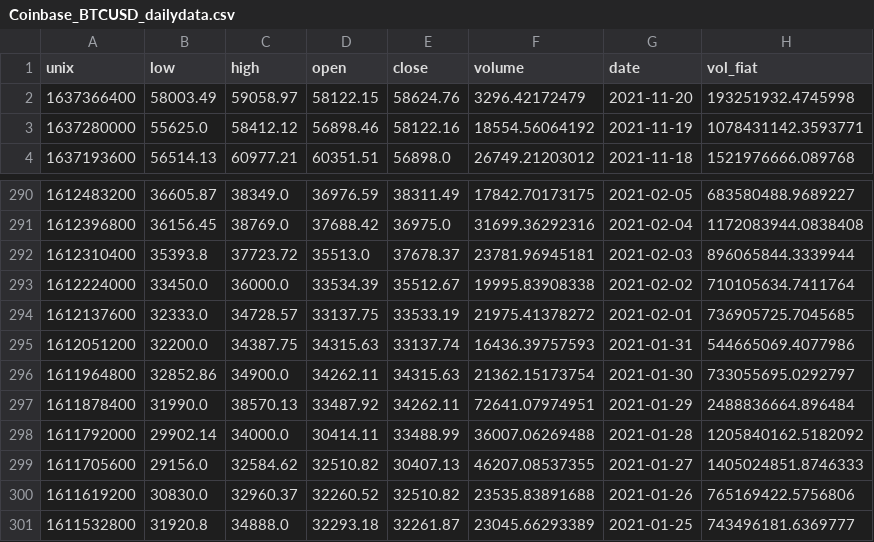
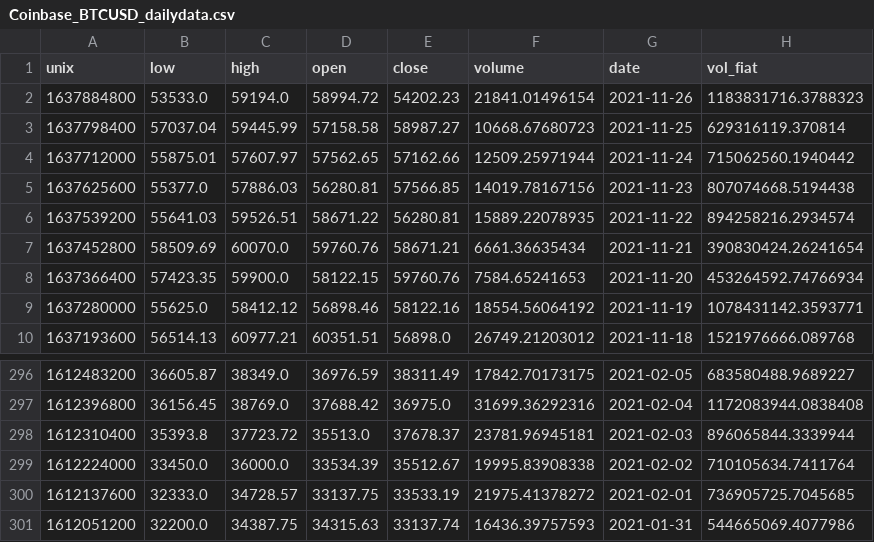
Before and after one commit to factorwonk/fml, a CSV file: Coinbase_BTCUSD_dailydata.csv, drawn as a sheet; only a part is shown, gaps mark what is left out.

Commit message:
generalized coinbase analysis code

```diff
--- a/Coinbase_BTCUSD_dailydata.csv
+++ b/Coinbase_BTCUSD_dailydata.csv
@@ -1,3 +1,9 @@
 unix,low,high,open,close,volume,date,vol_fiat
-1637366400,58003.49,59058.97,58122.15,58624.76,3296.42172479,2021-11-20,193251932.4745998
+1637884800,53533.0,59194.0,58994.72,54202.23,21841.01496154,2021-11-26,1183831716.3788323
+1637798400,57037.04,59445.99,57158.58,58987.27,10668.67680723,2021-11-25,629316119.370814
+1637712000,55875.01,57607.97,57562.65,57162.66,12509.25971944,2021-11-24,715062560.1940442
+1637625600,55377.0,57886.03,56280.81,57566.85,14019.78167156,2021-11-23,807074668.5194438
+1637539200,55641.03,59526.51,58671.22,56280.81,15889.22078935,2021-11-22,894258216.2934574
+1637452800,58509.69,60070.0,59760.76,58671.21,6661.36635434,2021-11-21,390830424.26241654
+1637366400,57423.35,59900.0,58122.15,59760.76,7584.65241653,2021-11-20,453264592.74766934
 1637280000,55625.0,58412.12,56898.46,58122.16,18554.56064192,2021-11-19,1078431142.3593771
@@ -295,7 +301 @@ unix,low,high,open,close,volume,date,vol_fiat
 1612051200,32200.0,34387.75,34315.63,33137.74,16436.39757593,2021-01-31,544665069.4077986
-1611964800,32852.86,34900.0,34262.11,34315.63,21362.15173754,2021-01-30,733055695.0292797
-1611878400,31990.0,38570.13,33487.92,34262.11,72641.07974951,2021-01-29,2488836664.896484
-1611792000,29902.14,34000.0,30414.11,33488.99,36007.06269488,2021-01-28,1205840162.5182092
-1611705600,29156.0,32584.62,32510.82,30407.13,46207.08537355,2021-01-27,1405024851.8746333
-1611619200,30830.0,32960.37,32260.52,32510.82,23535.83891688,2021-01-26,765169422.5756806
-1611532800,31920.8,34888.0,32293.18,32261.87,23045.66293389,2021-01-25,743496181.6369777
```
Also changed, not shown: 1 other file.
